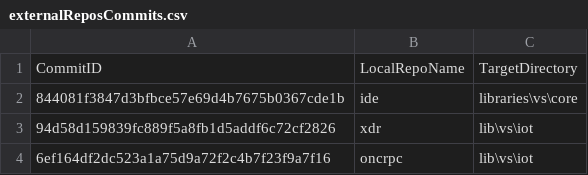
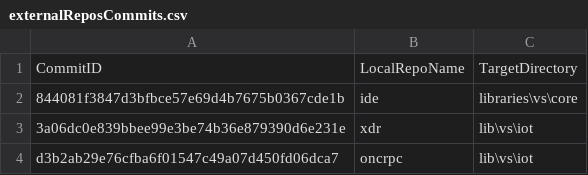
Before and after one commit to ATECoder/dn.onc.rpc, a CSV file: externalReposCommits.csv, drawn as a sheet.

```diff
--- a/externalReposCommits.csv
+++ b/externalReposCommits.csv
@@ -2,3 +2,3 @@ CommitID,LocalRepoName,TargetDirectory
 844081f3847d3bfbce57e69d4b7675b0367cde1b,ide,libraries\vs\core
-94d58d159839fc889f5a8fb1d5addf6c72cf2826,xdr,lib\vs\iot
-6ef164df2dc523a1a75d9a72f2c4b7f23f9a7f16,oncrpc,lib\vs\iot
+3a06dc0e839bbee99e3be74b36e879390d6e231e,xdr,lib\vs\iot
+d3b2ab29e76cfba6f01547c49a07d450fd06dca7,oncrpc,lib\vs\iot
```
Also changed, not shown: 1 other file.
